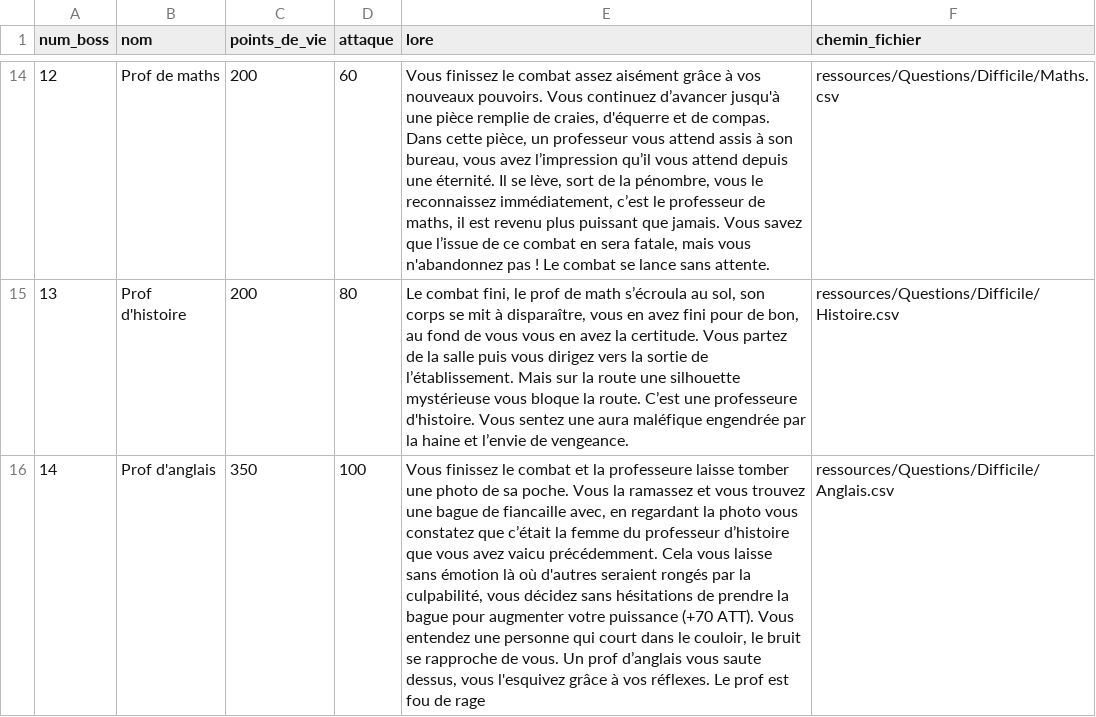
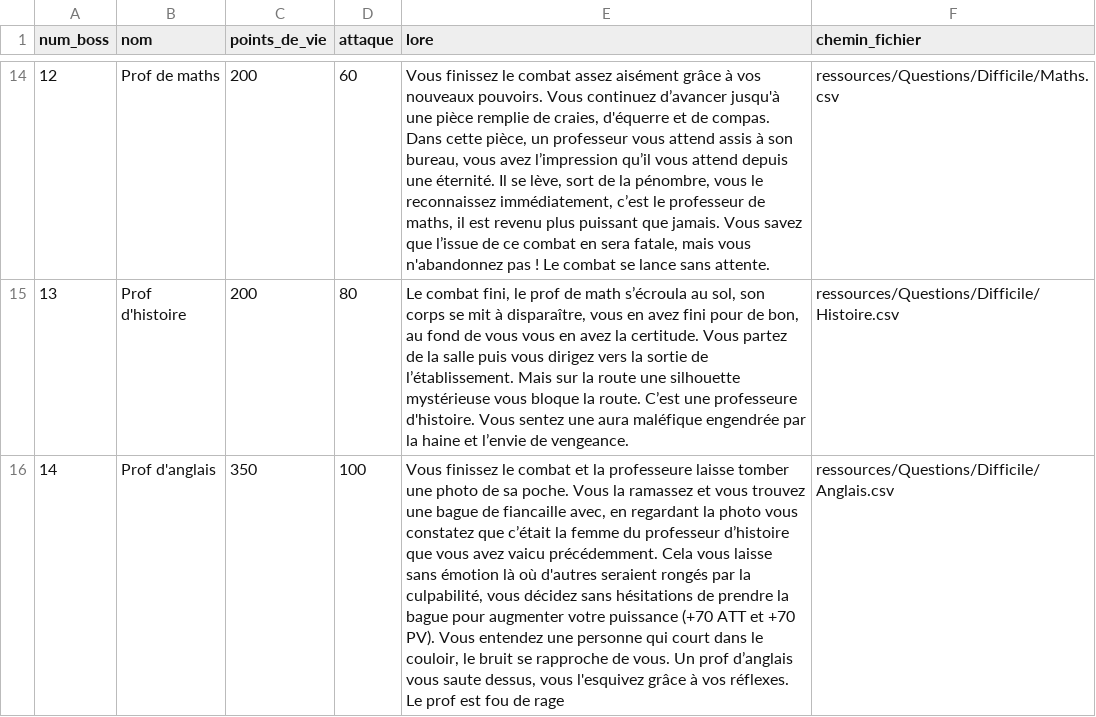
Before and after one commit to florinelef/but.sae102, a CSV file: ressources/Boss/Boss.csv, drawn as a sheet; only a part is shown, gaps mark what is left out; the diff covers the shown part only; the diff names each change by its address in the sheet, - before the commit and + after, or states it on an @@ line.

```diff
--- a/ressources/Boss/Boss.csv
+++ b/ressources/Boss/Boss.csv
-E16 (lore): …puissance (+70 ATT). Vous entendez…
+E16 (lore): …puissance (+70 ATT et +70 PV). Vous entendez…
```
Also changed, not shown: 1 edited cell elsewhere in this file, 1 other file.
